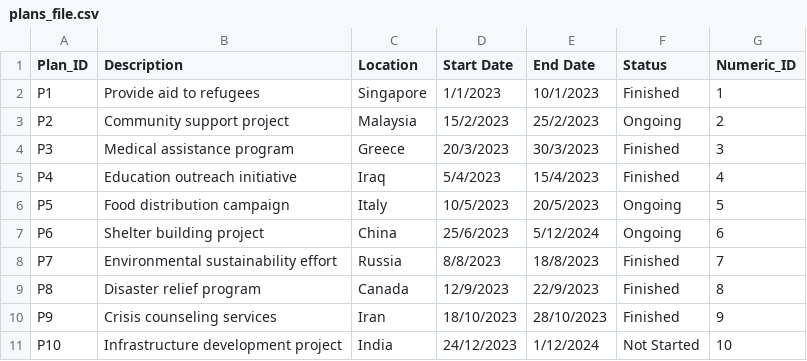
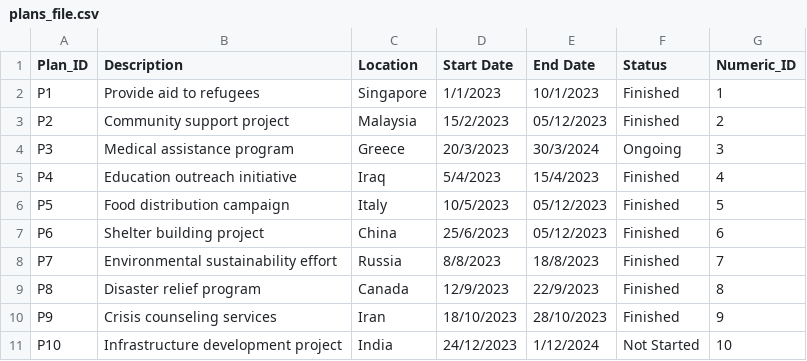
Before and after one commit to devangovind/intro-programming, a CSV file: files/plans_file.csv, drawn as a sheet.

```diff
--- a/files/plans_file.csv
+++ b/files/plans_file.csv
@@ -2,7 +2,7 @@ Plan_ID,Description,Location,Start Date,End Date,Status,Numeric_ID
 P1,Provide aid to refugees,Singapore,1/1/2023,10/1/2023,Finished,1
-P2,Community support project,Malaysia,15/2/2023,25/2/2023,Ongoing,2
-P3,Medical assistance program,Greece,20/3/2023,30/3/2023,Finished,3
+P2,Community support project,Malaysia,15/2/2023,05/12/2023,Finished,2
+P3,Medical assistance program,Greece,20/3/2023,30/3/2024,Ongoing,3
 P4,Education outreach initiative,Iraq,5/4/2023,15/4/2023,Finished,4
-P5,Food distribution campaign,Italy,10/5/2023,20/5/2023,Ongoing,5
-P6,Shelter building project,China,25/6/2023,5/12/2024,Ongoing,6
+P5,Food distribution campaign,Italy,10/5/2023,05/12/2023,Finished,5
+P6,Shelter building project,China,25/6/2023,05/12/2023,Finished,6
 P7,Environmental sustainability effort,Russia,8/8/2023,18/8/2023,Finished,7
```
Also changed, not shown: 2 other files.
